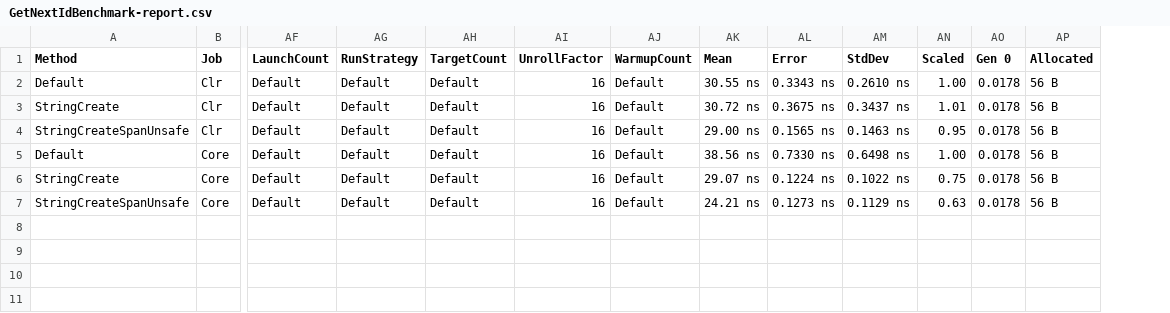
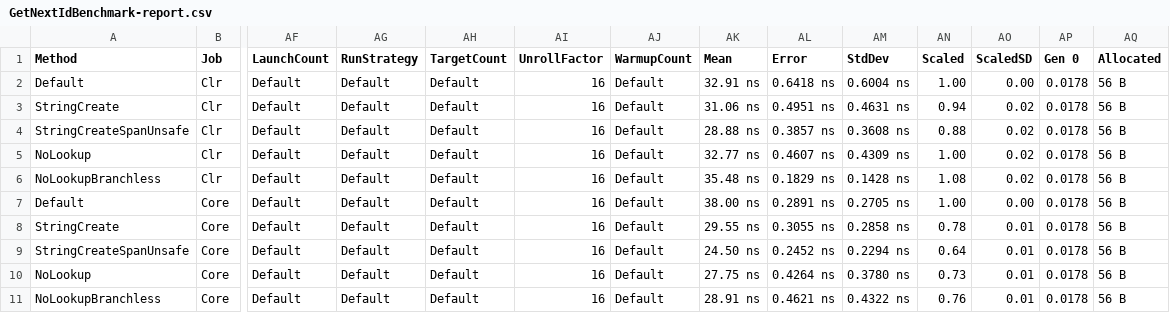
Before and after one commit to gfoidl/Benchmarks, a CSV file: aspnet/Kestrel/CorrelationIdGenerator_PR2579/CorrelationIdGenerator/results/GetNextIdBenchmark-report.csv, drawn as a sheet; only a part is shown, gaps mark what is left out; addresses are those after the commit; rows hold the shown columns only; the diff names each change by its address in the sheet, - before the commit and + after, or states it on an @@ line.

Commit message:
ConcatAsHexSuffixBenchmark updated

```diff
--- a/aspnet/Kestrel/CorrelationIdGenerator_PR2579/CorrelationIdGenerator/results/GetNextIdBenchmark-report.csv
+++ b/aspnet/Kestrel/CorrelationIdGenerator_PR2579/CorrelationIdGenerator/results/GetNextIdBenchmark-report.csv
+column AO (ScaledSD), rows 2-4: 0.00 | 0.02 | 0.02; rows 7-9: 0.00 | 0.01 | 0.01
-AK2 (Mean): 30.55 ns
+AK2 (Mean): 32.91 ns
-AL2 (Error): 0.3343 ns
+AL2 (Error): 0.6418 ns
-AM2 (StdDev): 0.2610 ns
+AM2 (StdDev): 0.6004 ns
-AK3 (Mean): 30.72 ns
+AK3 (Mean): 31.06 ns
-AL3 (Error): 0.3675 ns
+AL3 (Error): 0.4951 ns
-AM3 (StdDev): 0.3437 ns
+AM3 (StdDev): 0.4631 ns
-AN3 (Scaled): 1.01
+AN3 (Scaled): 0.94
-AK4 (Mean): 29.00 ns
+AK4 (Mean): 28.88 ns
-AL4 (Error): 0.1565 ns
+AL4 (Error): 0.3857 ns
-AM4 (StdDev): 0.1463 ns
+AM4 (StdDev): 0.3608 ns
-AN4 (Scaled): 0.95
+AN4 (Scaled): 0.88
+row 5: NoLookup | Clr | Default | Default | Default | 16 | Default | 32.77 ns | 0.4607 ns | 0.4309 ns | 1.00 | 0.02 | 0.0178 | 56 B
+row 6: NoLookupBranchless | Clr | Default | Default | Default | 16 | Default | 35.48 ns | 0.1829 ns | 0.1428 ns | 1.08 | 0.02 | 0.0178 | 56 B
-AK7 (Mean): 38.56 ns
+AK7 (Mean): 38.00 ns
-AL7 (Error): 0.7330 ns
+AL7 (Error): 0.2891 ns
-AM7 (StdDev): 0.6498 ns
+AM7 (StdDev): 0.2705 ns
-AK8 (Mean): 29.07 ns
+AK8 (Mean): 29.55 ns
-AL8 (Error): 0.1224 ns
+AL8 (Error): 0.3055 ns
-AM8 (StdDev): 0.1022 ns
+AM8 (StdDev): 0.2858 ns
-AN8 (Scaled): 0.75
+AN8 (Scaled): 0.78
-AK9 (Mean): 24.21 ns
+AK9 (Mean): 24.50 ns
-AL9 (Error): 0.1273 ns
+AL9 (Error): 0.2452 ns
-AM9 (StdDev): 0.1129 ns
+AM9 (StdDev): 0.2294 ns
-AN9 (Scaled): 0.63
+AN9 (Scaled): 0.64
+row 10: NoLookup | Core | Default | Default | Default | 16 | Default | 27.75 ns | 0.4264 ns | 0.3780 ns | 0.73 | 0.01 | 0.0178 | 56 B
+row 11: NoLookupBranchless | Core | Default | Default | Default | 16 | Default | 28.91 ns | 0.4621 ns | 0.4322 ns | 0.76 | 0.01 | 0.0178 | 56 B
```
Also changed, not shown: aspnet/Kestrel/CorrelationIdGenerator_PR2579/CorrelationIdGenerator/results/ConcatAsHexSuffixBenchmark-report.csv, 8 other files.
